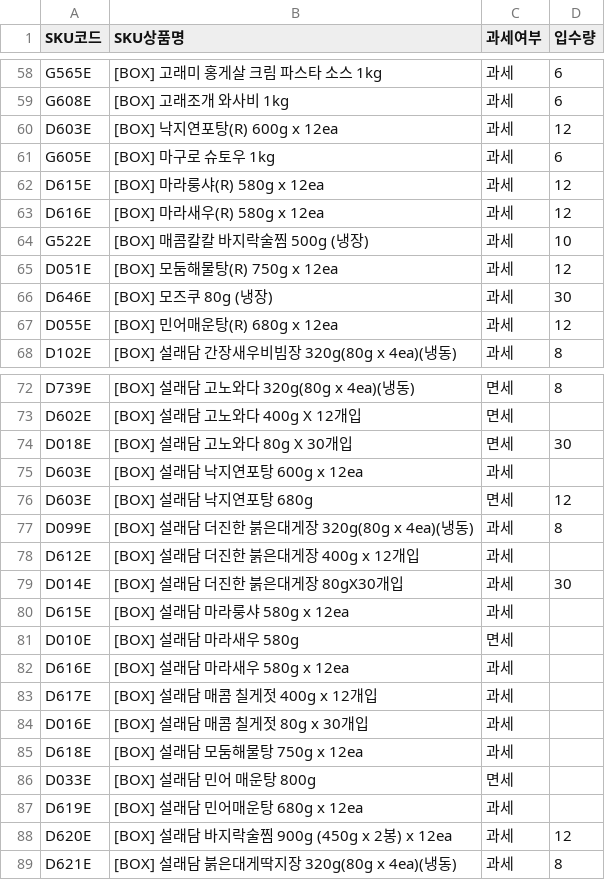
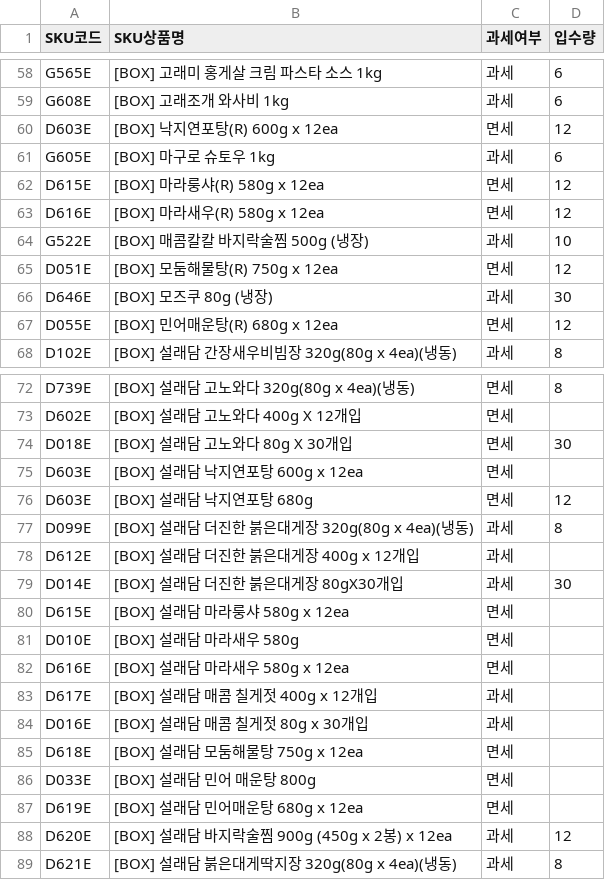
Before and after one commit to kentkim89/plto, a CSV file: master_data.csv, drawn as a sheet; only a part is shown, gaps mark what is left out; the diff covers the shown part only.

Commit message:
Update master_data.csv

```diff
--- a/master_data.csv
+++ b/master_data.csv
@@ -59,10 +59,10 @@ G565E,[BOX] 고래미 홍게살 크림 파스타 소스 1kg,과세,6
 G608E,[BOX] 고래조개 와사비 1kg,과세,6
-D603E,[BOX] 낙지연포탕(R) 600g x 12ea,과세,12
+D603E,[BOX] 낙지연포탕(R) 600g x 12ea,면세,12
 G605E,[BOX] 마구로 슈토우 1kg,과세,6
-D615E,[BOX] 마라룽샤(R) 580g x 12ea,과세,12
-D616E,[BOX] 마라새우(R) 580g x 12ea,과세,12
+D615E,[BOX] 마라룽샤(R) 580g x 12ea,면세,12
+D616E,[BOX] 마라새우(R) 580g x 12ea,면세,12
 G522E,[BOX] 매콤칼칼 바지락술찜 500g (냉장),과세,10
-D051E,[BOX] 모둠해물탕(R) 750g x 12ea,과세,12
+D051E,[BOX] 모둠해물탕(R) 750g x 12ea,면세,12
 D646E,[BOX] 모즈쿠 80g (냉장),과세,30
-D055E,[BOX] 민어매운탕(R) 680g x 12ea,과세,12
+D055E,[BOX] 민어매운탕(R) 680g x 12ea,면세,12
 D102E,[BOX] 설래담 간장새우비빔장 320g(80g x 4ea)(냉동),과세,8
@@ -74,3 +74,3 @@ D602E,[BOX] 설래담 고노와다 400g X 12개입,면세,
 D018E,[BOX] 설래담 고노와다 80g X 30개입,면세,30
-D603E,[BOX] 설래담 낙지연포탕 600g x 12ea,과세,
+D603E,[BOX] 설래담 낙지연포탕 600g x 12ea,면세,
 D603E,[BOX] 설래담 낙지연포탕 680g,면세,12
@@ -79,10 +79,10 @@ D612E,[BOX] 설래담 더진한 붉은대게장 400g x 12개입,과세,
 D014E,[BOX] 설래담 더진한 붉은대게장 80gX30개입,과세,30
-D615E,[BOX] 설래담 마라룽샤 580g x 12ea,과세,
+D615E,[BOX] 설래담 마라룽샤 580g x 12ea,면세,
 D010E,[BOX] 설래담 마라새우 580g,면세,
-D616E,[BOX] 설래담 마라새우 580g x 12ea,과세,
+D616E,[BOX] 설래담 마라새우 580g x 12ea,면세,
 D617E,[BOX] 설래담 매콤 칠게젓 400g x 12개입,과세,
 D016E,[BOX] 설래담 매콤 칠게젓 80g x 30개입,과세,
-D618E,[BOX] 설래담 모둠해물탕 750g x 12ea,과세,
+D618E,[BOX] 설래담 모둠해물탕 750g x 12ea,면세,
 D033E,[BOX] 설래담 민어 매운탕 800g,면세,
-D619E,[BOX] 설래담 민어매운탕 680g x 12ea,과세,
+D619E,[BOX] 설래담 민어매운탕 680g x 12ea,면세,
 D620E,[BOX] 설래담 바지락술찜 900g (450g x 2봉) x 12ea,과세,12
```
Also changed, not shown: 6 edited cells elsewhere in this file.
